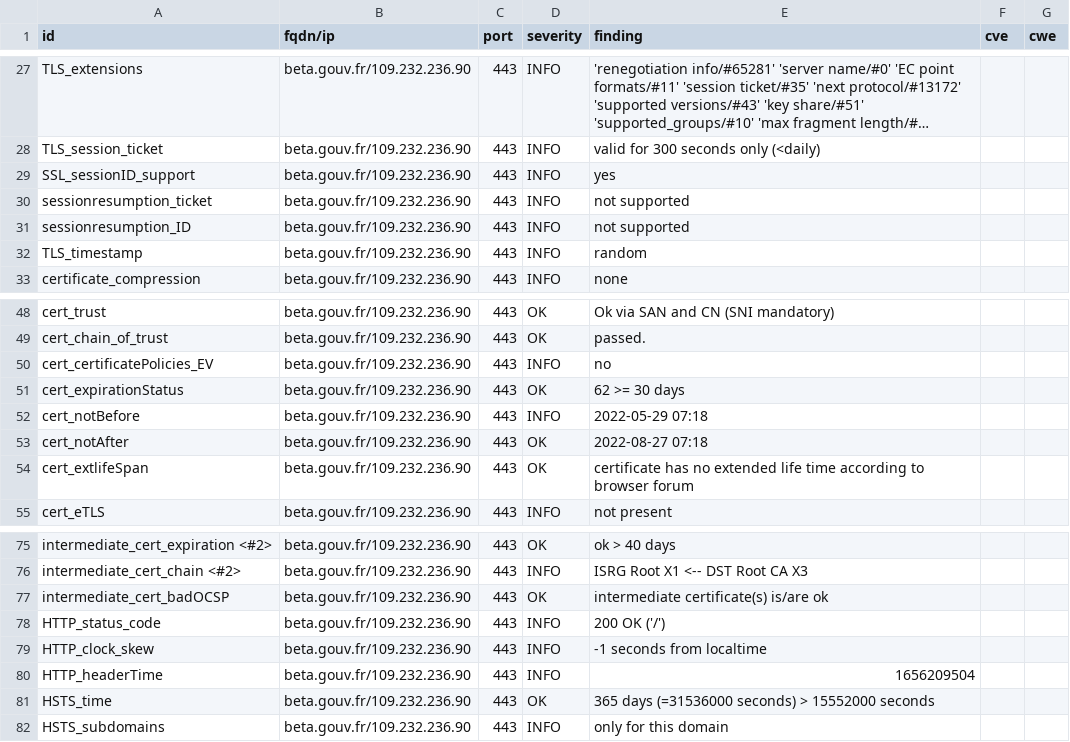
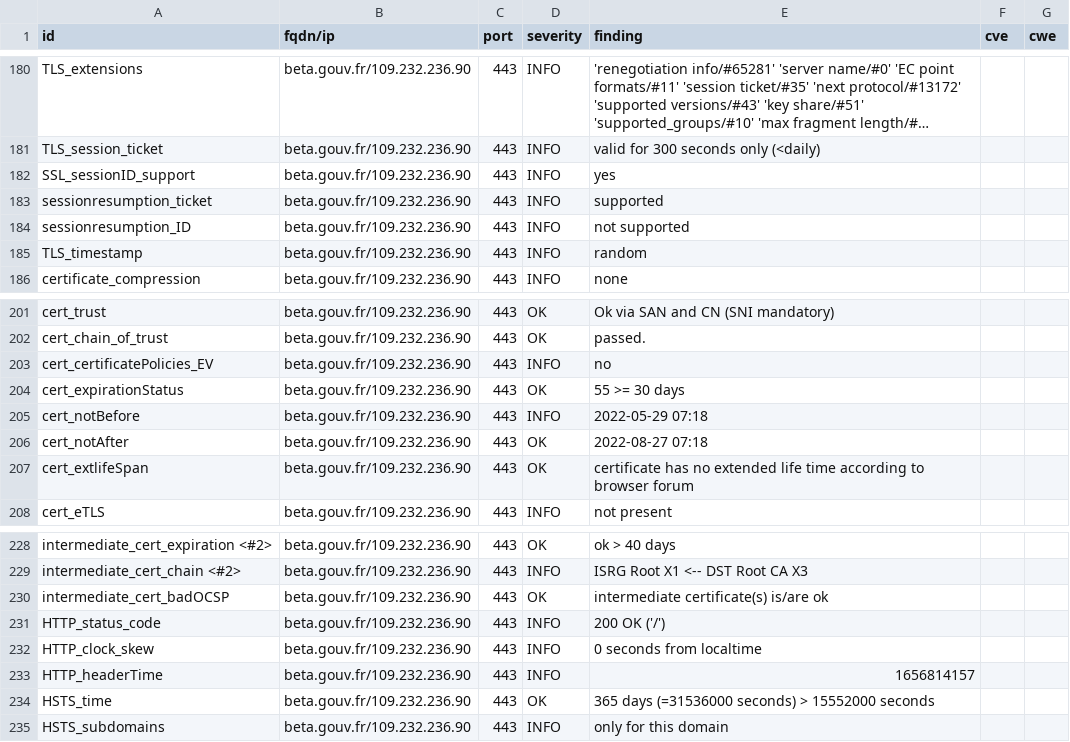
Before and after one commit to LucPIERREDITMERY/dashlordTest, a CSV file: results/aHR0cHM6Ly9iZXRhLmdvdXYuZnI=/testssl.csv, drawn as a sheet; only a part is shown, gaps mark what is left out; long unchanged cells end in …; the diff covers the shown part only.

```diff
--- a/results/aHR0cHM6Ly9iZXRhLmdvdXYuZnI=/testssl.csv
+++ b/results/aHR0cHM6Ly9iZXRhLmdvdXYuZnI=/testssl.csv
@@ -29,3 +182,3 @@
 "SSL_sessionID_support","beta.gouv.fr/109.232.236.90","443","INFO","yes","",""
-"sessionresumption_ticket","beta.gouv.fr/109.232.236.90","443","INFO","not supported","",""
+"sessionresumption_ticket","beta.gouv.fr/109.232.236.90","443","INFO","supported","",""
 "sessionresumption_ID","beta.gouv.fr/109.232.236.90","443","INFO","not supported","",""
@@ -50,3 +203,3 @@
 "cert_certificatePolicies_EV","beta.gouv.fr/109.232.236.90","443","INFO","no","",""
-"cert_expirationStatus","beta.gouv.fr/109.232.236.90","443","OK","62 >= 30 days","",""
+"cert_expirationStatus","beta.gouv.fr/109.232.236.90","443","OK","55 >= 30 days","",""
 "cert_notBefore","beta.gouv.fr/109.232.236.90","443","INFO","2022-05-29 07:18","",""
@@ -78,4 +231,4 @@
 "HTTP_status_code","beta.gouv.fr/109.232.236.90","443","INFO","200 OK ('/')","",""
-"HTTP_clock_skew","beta.gouv.fr/109.232.236.90","443","INFO","-1 seconds from localtime","",""
-"HTTP_headerTime","beta.gouv.fr/109.232.236.90","443","INFO","1656209504","",""
+"HTTP_clock_skew","beta.gouv.fr/109.232.236.90","443","INFO","0 seconds from localtime","",""
+"HTTP_headerTime","beta.gouv.fr/109.232.236.90","443","INFO","1656814157","",""
 "HSTS_time","beta.gouv.fr/109.232.236.90","443","OK","365 days (=31536000 seconds) > 15552000 seconds","",""
```
Also changed, not shown: 3 added rows, 3 removed rows and 150 moved rows elsewhere in this file, 16 other files.
